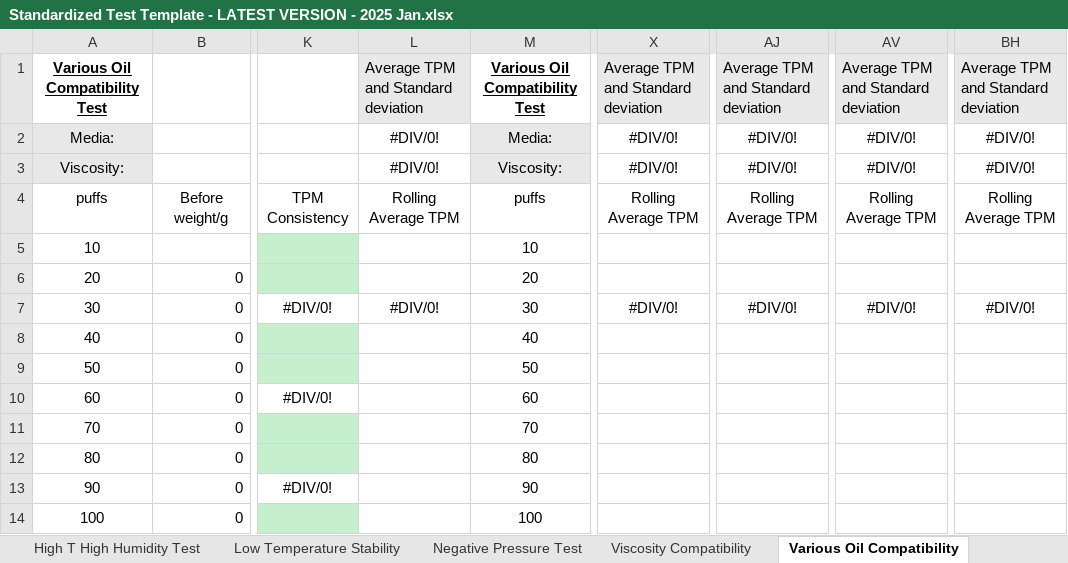
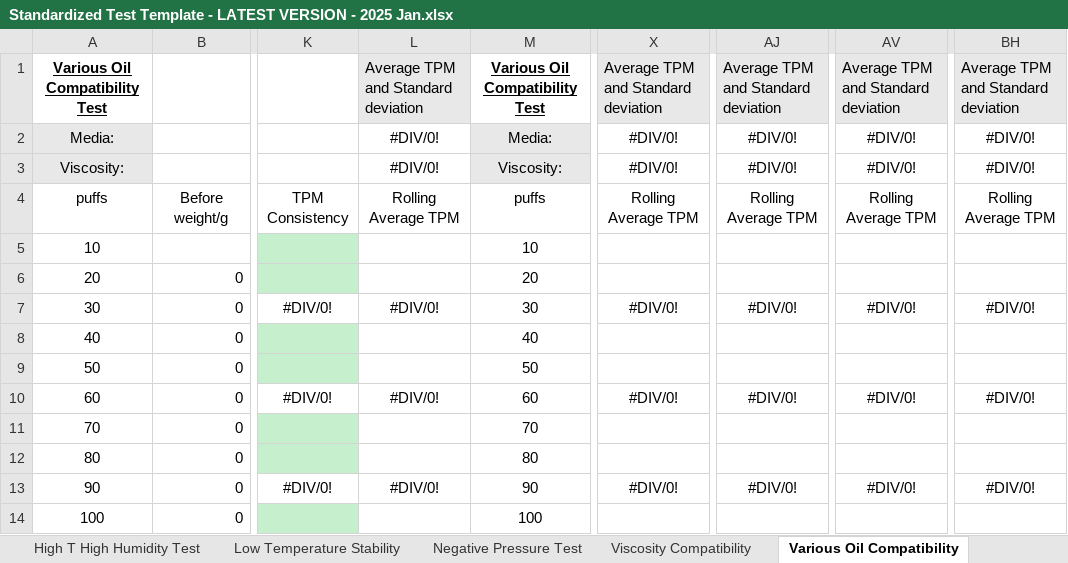
Before and after one commit to acbecquet/DataViewer, an Excel workbook: resources/Standardized Test Template - LATEST VERSION - 2025 Jan.xlsx, sheet Various Oil Compatibility, drawn as a sheet; only a part is shown, gaps mark what is left out; values as stored, in another font and other column widths than the file's, no borders; conditional formats not drawn; the diff names each change by its address in the sheet, - before the commit and + after, or states it on an @@ line.

```diff
--- a/resources/Standardized Test Template - LATEST VERSION - 2025 Jan.xlsx (sheet Various Oil Compatibility)
+++ b/resources/Standardized Test Template - LATEST VERSION - 2025 Jan.xlsx (sheet Various Oil Compatibility)
-L10: (empty)
+L10: #DIV/0!
-X10: (empty)
+X10: #DIV/0!
-AJ10: (empty)
+AJ10: #DIV/0!
-AV10: (empty)
+AV10: #DIV/0!
-BH10: (empty)
+BH10: #DIV/0!
-L13: (empty)
+L13: #DIV/0!
-X13: (empty)
+X13: #DIV/0!
-AJ13: (empty)
+AJ13: #DIV/0!
-AV13: (empty)
+AV13: #DIV/0!
-BH13: (empty)
+BH13: #DIV/0!
```
Also changed, not shown: sheet Long Puff Test, sheet Test Plan, formulas that keep their value, 1 other file.
